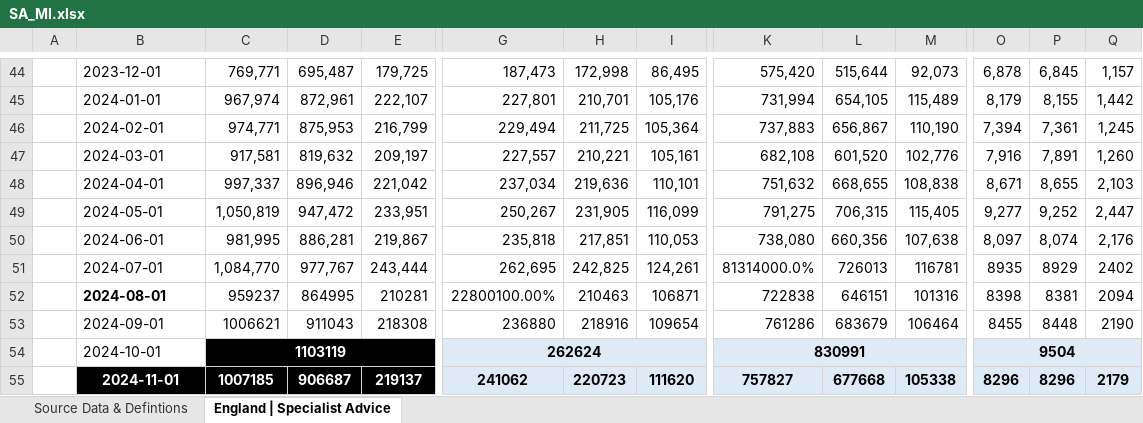
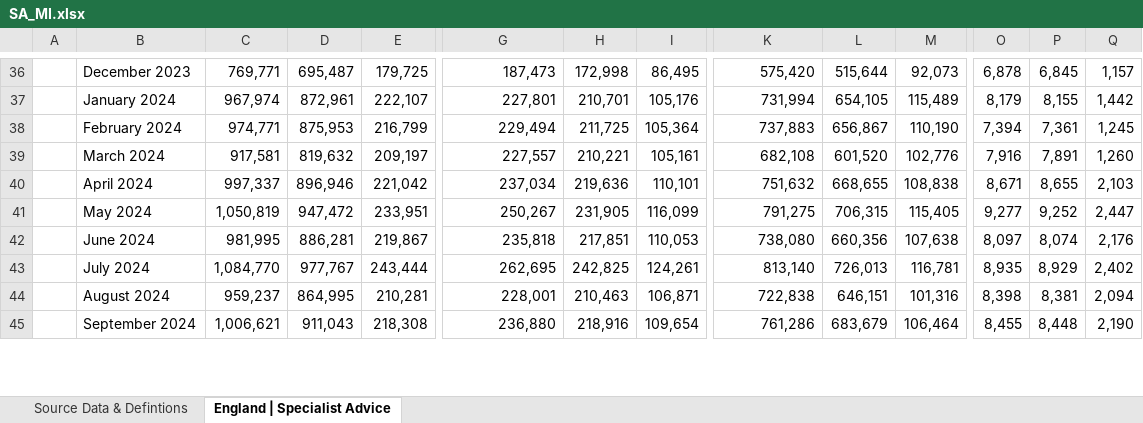
Before and after one commit to nhsengland/Specialist-Advice-MI, an Excel workbook: Outputs/SA_MI.xlsx, sheet England | Specialist Advice, drawn as a sheet; only a part is shown, gaps mark what is left out; values as stored, in another font and other column widths than the file's, no borders; conditional formats not drawn; removed rows and columns are numbered as before the commit, all else as after; rows hold the shown columns only; the diff covers the shown part only; the diff names each change by its address in the sheet, - before the commit and + after, or states it on an @@ line.

```diff
--- a/Outputs/SA_MI.xlsx (sheet England | Specialist Advice)
+++ b/Outputs/SA_MI.xlsx (sheet England | Specialist Advice)
-B36: 2023-12-01
+B36: December 2023
-B37: 2024-01-01
+B37: January 2024
-B38: 2024-02-01
+B38: February 2024
-B39: 2024-03-01
+B39: March 2024
-B40: 2024-04-01
+B40: April 2024
-B41: 2024-05-01
+B41: May 2024
-B42: 2024-06-01
+B42: June 2024
-row 51:  | 2024-07-01 | 1,084,770 | 977,767 | 243,444 | 262,695 | 242,825 | 124,261 | 81314000.0% | 726013 | 116781 | 8935 | 8929 | 2402
-row 52:  | 2024-08-01 | 959237 | 864995 | 210281 | 22800100.00% | 210463 | 106871 | 722838 | 646151 | 101316 | 8398 | 8381 | 2094
-row 53:  | 2024-09-01 | 1006621 | 911043 | 218308 | 236880 | 218916 | 109654 | 761286 | 683679 | 106464 | 8455 | 8448 | 2190
-row 54:  | 2024-10-01 | 1103119 |  |  | 262624 |  |  | 830991 |  |  | 9504
-row 55:  | 2024-11-01 | 1007185 | 906687 | 219137 | 241062 | 220723 | 111620 | 757827 | 677668 | 105338 | 8296 | 8296 | 2179
+row 43:  | July 2024 | 1,084,770 | 977,767 | 243,444 | 262,695 | 242,825 | 124,261 | 813,140 | 726,013 | 116,781 | 8,935 | 8,929 | 2,402
+row 44:  | August 2024 | 959,237 | 864,995 | 210,281 | 228,001 | 210,463 | 106,871 | 722,838 | 646,151 | 101,316 | 8,398 | 8,381 | 2,094
+row 45:  | September 2024 | 1,006,621 | 911,043 | 218,308 | 236,880 | 218,916 | 109,654 | 761,286 | 683,679 | 106,464 | 8,455 | 8,448 | 2,190
```
Also changed, not shown: 10 added rows, 8 removed rows and 40 edited cells elsewhere in this sheet, 1 other file.
